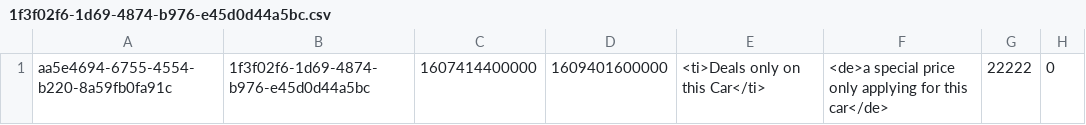
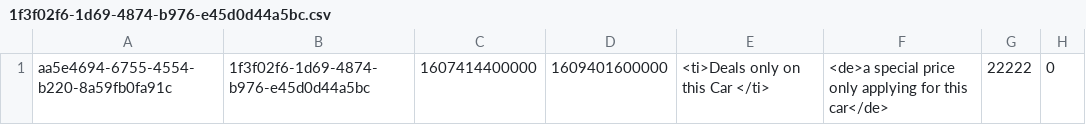
Before and after one commit to YaqiWang0/INFO5100-final-project-20Sep, a CSV file: data/specials/1f3f02f6-1d69-4874-b976-e45d0d44a5bc.csv, drawn as a sheet; only a part is shown; the diff names each change by its address in the sheet, - before the commit and + after, or states it on an @@ line.

Commit message:
demo data fixed

```diff
--- a/data/specials/1f3f02f6-1d69-4874-b976-e45d0d44a5bc.csv
+++ b/data/specials/1f3f02f6-1d69-4874-b976-e45d0d44a5bc.csv
-E1: <ti>Deals only on this Car</ti>
+E1: <ti>Deals only on this Car </ti>
```
